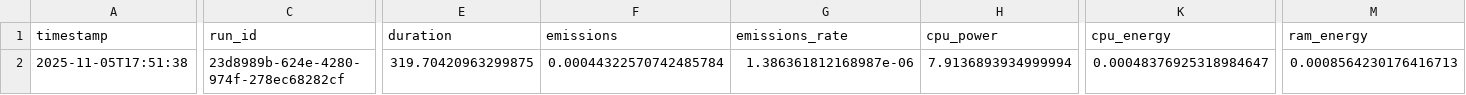
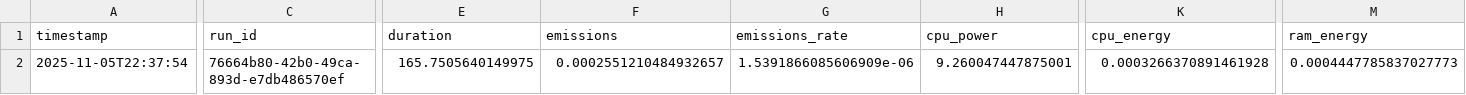
Before and after one commit to davide-marchi/hate-speech-model-comparison, a CSV file: results/lstm_skorch/lstm_skorch_training_emissions.csv, drawn as a sheet; only a part is shown, gaps mark what is left out; the diff covers the shown part only; the diff names each change by its address in the sheet, - before the commit and + after, or states it on an @@ line.

```diff
--- a/results/lstm_skorch/lstm_skorch_training_emissions.csv
+++ b/results/lstm_skorch/lstm_skorch_training_emissions.csv
-A2 (timestamp): 2025-11-05T17:51:38
+A2 (timestamp): 2025-11-05T22:37:54
-C2 (run_id): 23d8989b-624e-4280-974f-278ec68282cf
+C2 (run_id): 76664b80-42b0-49ca-893d-e7db486570ef
-E2 (duration): 319.70420963299875
+E2 (duration): 165.7505640149975
-F2 (emissions): 0.00044322570742485784
+F2 (emissions): 0.0002551210484932657
-G2 (emissions_rate): 1.386361812168987e-06
+G2 (emissions_rate): 1.5391866085606909e-06
-H2 (cpu_power): 7.9136893934999994
+H2 (cpu_power): 9.260047447875001
-K2 (cpu_energy): 0.00048376925318984647
+K2 (cpu_energy): 0.0003266370891461928
-M2 (ram_energy): 0.0008564230176416713
+M2 (ram_energy): 0.0004447785837027773
```
Also changed, not shown: 1 edited cell elsewhere in this file, results/lstm_skorch/grid_search_results.csv, results/lstm_skorch/lstm_skorch_testing_emissions.csv, 6 other files.
